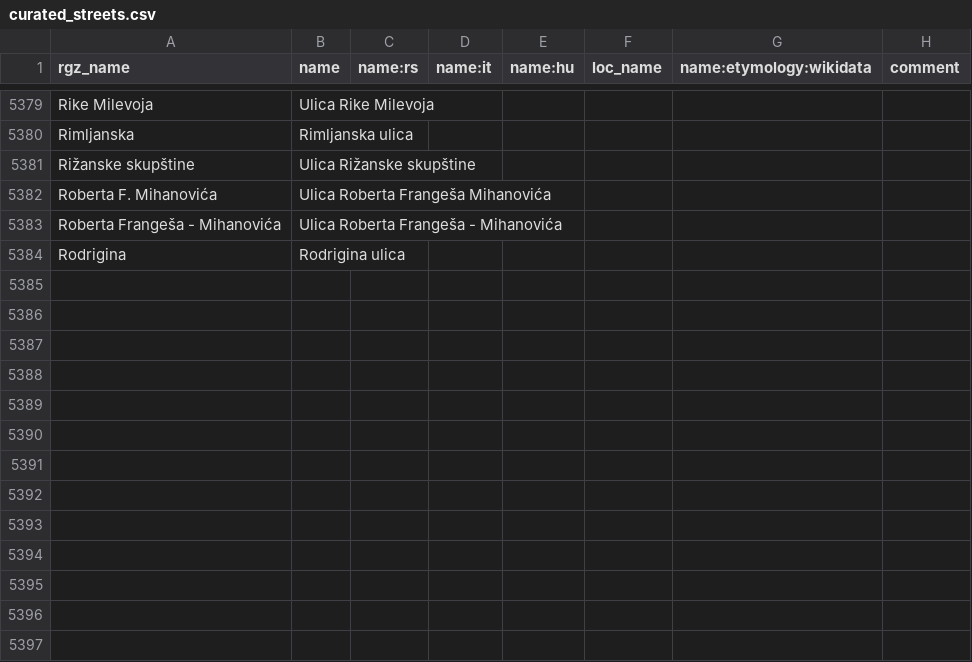
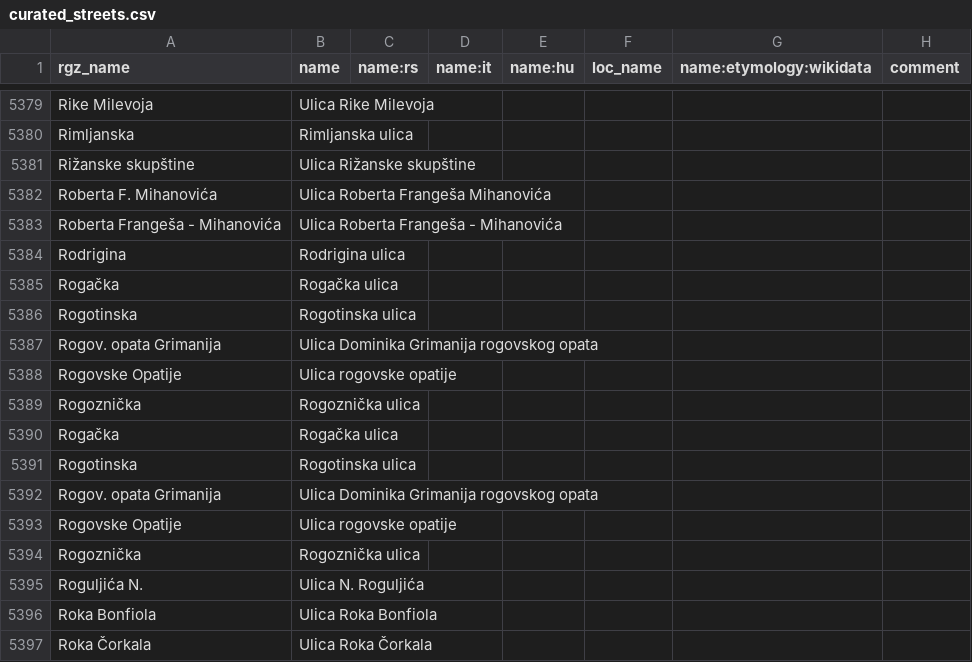
Before and after one commit to osm-hr/adresniregistar-ispravci, a CSV file: curated_streets.csv, drawn as a sheet; only a part is shown, gaps mark what is left out; the diff names each change by its address in the sheet, - before the commit and + after, or states it on an @@ line.

Commit message:
Dodao par R-ova

```diff
--- a/curated_streets.csv
+++ b/curated_streets.csv
+row 5385: Rogačka | Rogačka ulica
+row 5386: Rogotinska | Rogotinska ulica
+row 5387: Rogov. opata Grimanija | Ulica Dominika Grimanija rogovskog opata
+row 5388: Rogovske Opatije | Ulica rogovske opatije
+row 5389: Rogoznička | Rogoznička ulica
+row 5390: Rogačka | Rogačka ulica
+row 5391: Rogotinska | Rogotinska ulica
+row 5392: Rogov. opata Grimanija | Ulica Dominika Grimanija rogovskog opata
+row 5393: Rogovske Opatije | Ulica rogovske opatije
+row 5394: Rogoznička | Rogoznička ulica
+row 5395: Roguljića N. | Ulica N. Roguljića
+row 5396: Roka Bonfiola | Ulica Roka Bonfiola
+row 5397: Roka Čorkala | Ulica Roka Čorkala
```
